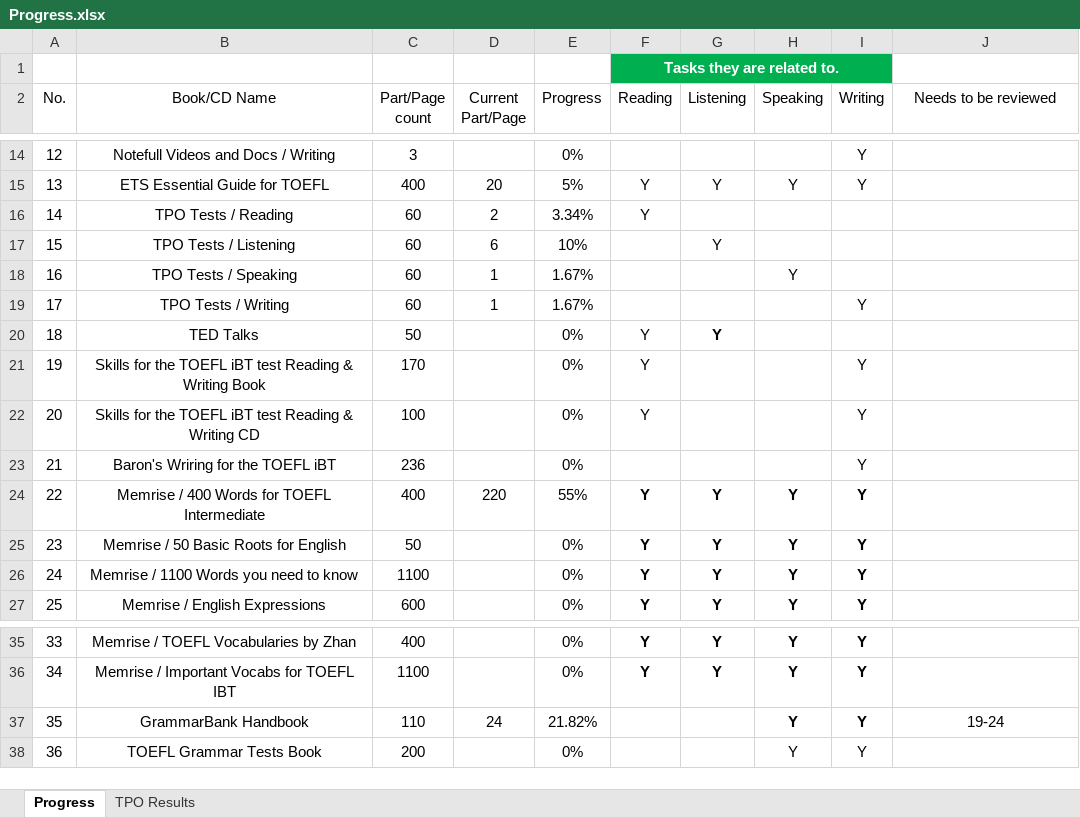
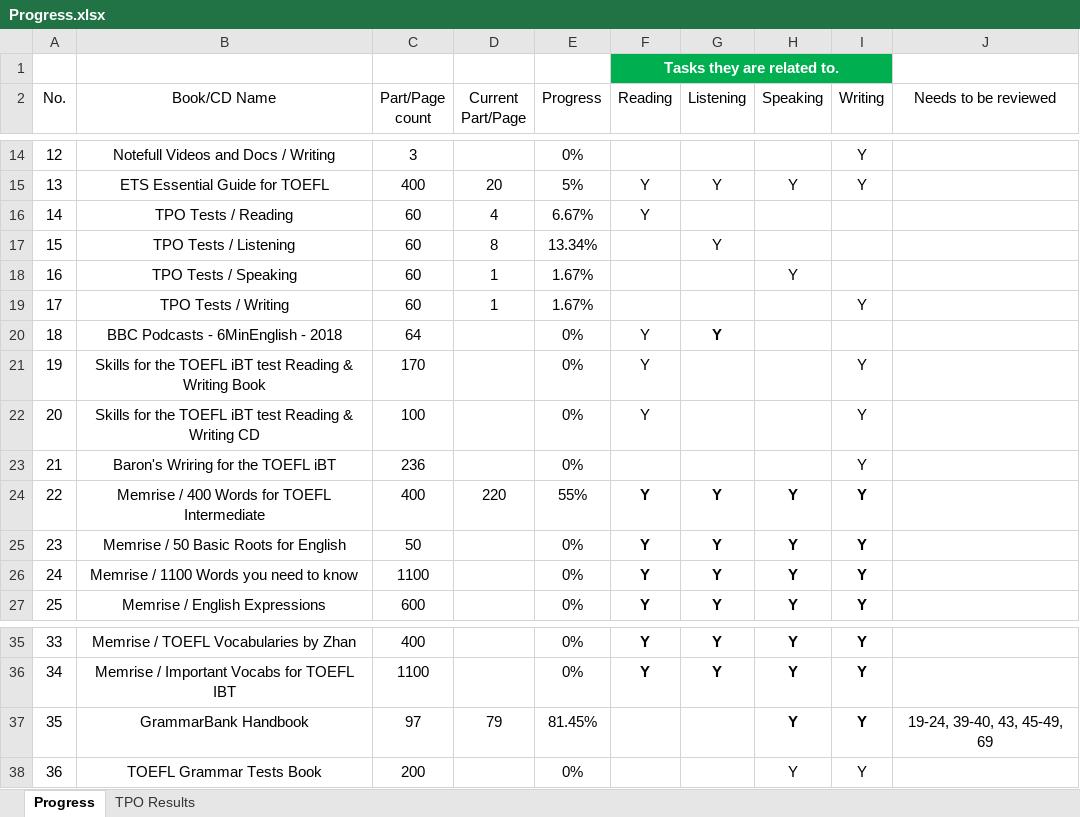
Before and after one commit to amirsojoodi/Manuals-and-Tutorials, an Excel workbook: TOEFL/Progress.xlsx, sheet Progress, drawn as a sheet; only a part is shown, gaps mark what is left out; values as stored, in another font and other column widths than the file's, no borders; table styles not drawn; the diff names each change by its address in the sheet, - before the commit and + after, or states it on an @@ line.

Commit message:
Update TOEFL progress

```diff
--- a/TOEFL/Progress.xlsx (sheet Progress)
+++ b/TOEFL/Progress.xlsx (sheet Progress)
-D16 (Current Part/Page): 2
+D16 (Current Part/Page): 4
-E16 (Progress): 3.34%
+E16 (Progress): 6.67%
-D17 (Current Part/Page): 6
+D17 (Current Part/Page): 8
-E17 (Progress): 10%
+E17 (Progress): 13.34%
-B20 (Book/CD Name): TED Talks
+B20 (Book/CD Name): BBC Podcasts - 6MinEnglish - 2018
-C20 (Part/Page count): 50
+C20 (Part/Page count): 64
-C37 (Part/Page count): 110
+C37 (Part/Page count): 97
-D37 (Current Part/Page): 24
+D37 (Current Part/Page): 79
-E37 (Progress): 21.82%
+E37 (Progress): 81.45%
-J37 (Needs to be reviewed): 19-24
+J37 (Needs to be reviewed): 19-24, 39-40, 43, 45-49, 69
```
Also changed, not shown: sheet TPO Results.
